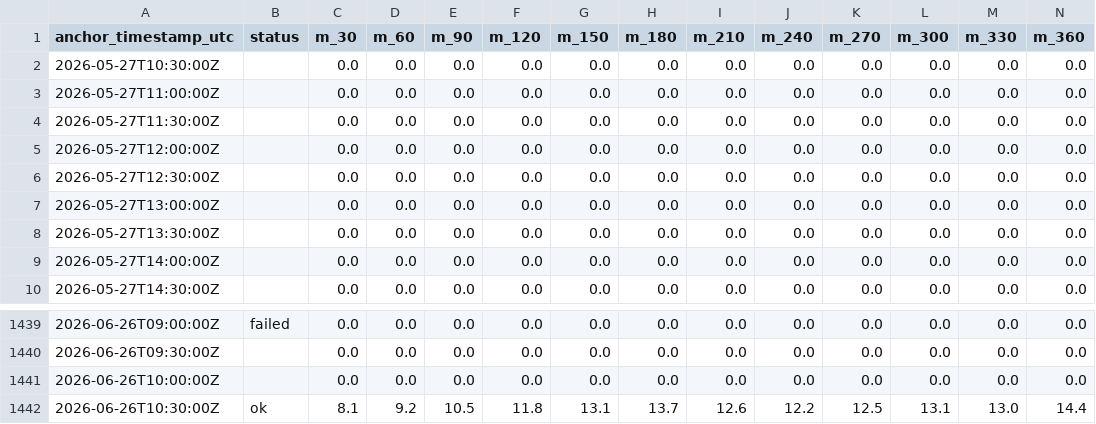
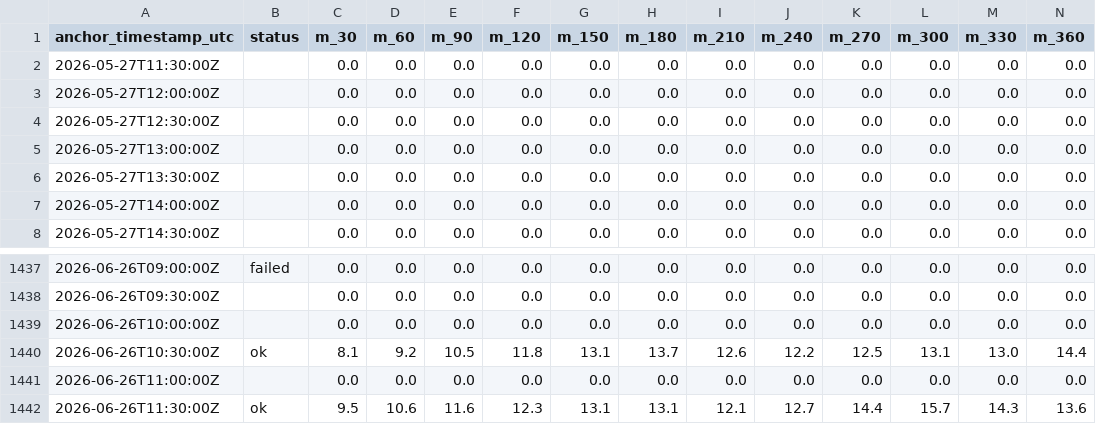
Before and after one commit to eunsu-park/ap-prediction, a CSV file: site/data/forecast_history.csv, drawn as a sheet; only a part is shown, gaps mark what is left out; removed rows and columns are numbered as before the commit, all else as after; rows hold the shown columns only; the diff names each change by its address in the sheet, - before the commit and + after, or states it on an @@ line.

```diff
--- a/site/data/forecast_history.csv
+++ b/site/data/forecast_history.csv
-row 2: 2026-05-27T10:30:00Z |  | 0.0 | 0.0 | 0.0 | 0.0 | 0.0 | 0.0 | 0.0 | 0.0 | 0.0 | 0.0 | 0.0 | 0.0
-row 3: 2026-05-27T11:00:00Z |  | 0.0 | 0.0 | 0.0 | 0.0 | 0.0 | 0.0 | 0.0 | 0.0 | 0.0 | 0.0 | 0.0 | 0.0
+row 1441: 2026-06-26T11:00:00Z |  | 0.0 | 0.0 | 0.0 | 0.0 | 0.0 | 0.0 | 0.0 | 0.0 | 0.0 | 0.0 | 0.0 | 0.0
+row 1442: 2026-06-26T11:30:00Z | ok | 9.5 | 10.6 | 11.6 | 12.3 | 13.1 | 13.1 | 12.1 | 12.7 | 14.4 | 15.7 | 14.3 | 13.6
```
Also changed, not shown: 3 other files.
